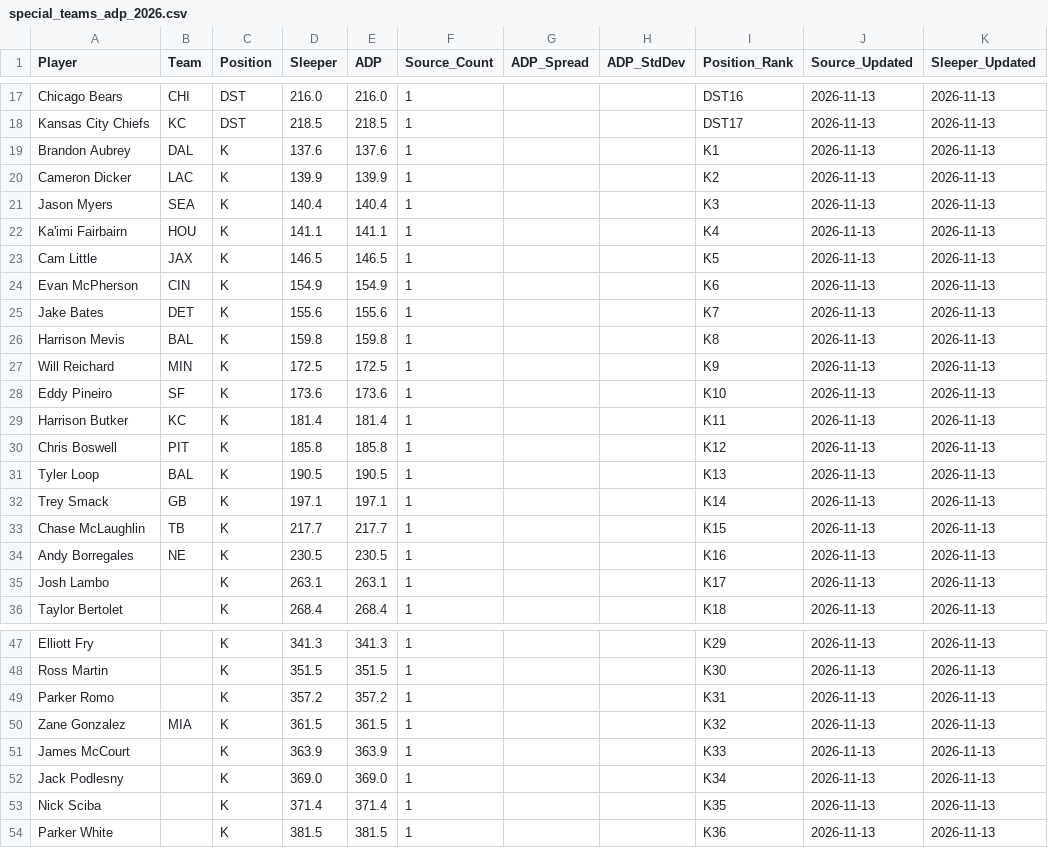
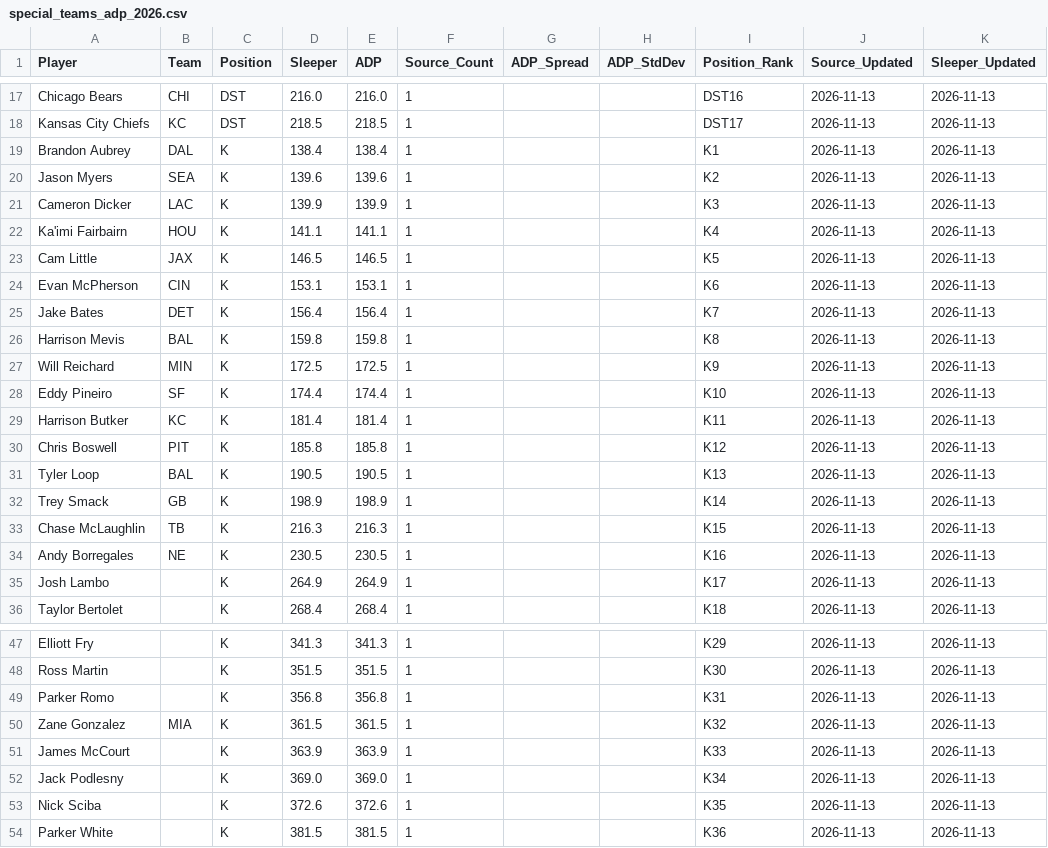
Before and after one commit to RealDiceflame/ProjectFootMoneyball, a CSV file: data/ADP/special_teams_adp_2026.csv, drawn as a sheet; only a part is shown, gaps mark what is left out; the diff covers the shown part only.

```diff
--- a/data/ADP/special_teams_adp_2026.csv
+++ b/data/ADP/special_teams_adp_2026.csv
@@ -18,12 +18,12 @@ Chicago Bears,CHI,DST,216.0,216.0,1,,,DST16,2026-11-13,2026-11-13
 Kansas City Chiefs,KC,DST,218.5,218.5,1,,,DST17,2026-11-13,2026-11-13
-Brandon Aubrey,DAL,K,137.6,137.6,1,,,K1,2026-11-13,2026-11-13
-Cameron Dicker,LAC,K,139.9,139.9,1,,,K2,2026-11-13,2026-11-13
-Jason Myers,SEA,K,140.4,140.4,1,,,K3,2026-11-13,2026-11-13
+Brandon Aubrey,DAL,K,138.4,138.4,1,,,K1,2026-11-13,2026-11-13
+Jason Myers,SEA,K,139.6,139.6,1,,,K2,2026-11-13,2026-11-13
+Cameron Dicker,LAC,K,139.9,139.9,1,,,K3,2026-11-13,2026-11-13
 Ka'imi Fairbairn,HOU,K,141.1,141.1,1,,,K4,2026-11-13,2026-11-13
 Cam Little,JAX,K,146.5,146.5,1,,,K5,2026-11-13,2026-11-13
-Evan McPherson,CIN,K,154.9,154.9,1,,,K6,2026-11-13,2026-11-13
-Jake Bates,DET,K,155.6,155.6,1,,,K7,2026-11-13,2026-11-13
+Evan McPherson,CIN,K,153.1,153.1,1,,,K6,2026-11-13,2026-11-13
+Jake Bates,DET,K,156.4,156.4,1,,,K7,2026-11-13,2026-11-13
 Harrison Mevis,BAL,K,159.8,159.8,1,,,K8,2026-11-13,2026-11-13
 Will Reichard,MIN,K,172.5,172.5,1,,,K9,2026-11-13,2026-11-13
-Eddy Pineiro,SF,K,173.6,173.6,1,,,K10,2026-11-13,2026-11-13
+Eddy Pineiro,SF,K,174.4,174.4,1,,,K10,2026-11-13,2026-11-13
 Harrison Butker,KC,K,181.4,181.4,1,,,K11,2026-11-13,2026-11-13
@@ -31,6 +31,6 @@ Chris Boswell,PIT,K,185.8,185.8,1,,,K12,2026-11-13,2026-11-13
 Tyler Loop,BAL,K,190.5,190.5,1,,,K13,2026-11-13,2026-11-13
-Trey Smack,GB,K,197.1,197.1,1,,,K14,2026-11-13,2026-11-13
-Chase McLaughlin,TB,K,217.7,217.7,1,,,K15,2026-11-13,2026-11-13
+Trey Smack,GB,K,198.9,198.9,1,,,K14,2026-11-13,2026-11-13
+Chase McLaughlin,TB,K,216.3,216.3,1,,,K15,2026-11-13,2026-11-13
 Andy Borregales,NE,K,230.5,230.5,1,,,K16,2026-11-13,2026-11-13
-Josh Lambo,,K,263.1,263.1,1,,,K17,2026-11-13,2026-11-13
+Josh Lambo,,K,264.9,264.9,1,,,K17,2026-11-13,2026-11-13
 Taylor Bertolet,,K,268.4,268.4,1,,,K18,2026-11-13,2026-11-13
@@ -48,3 +48,3 @@ Elliott Fry,,K,341.3,341.3,1,,,K29,2026-11-13,2026-11-13
 Ross Martin,,K,351.5,351.5,1,,,K30,2026-11-13,2026-11-13
-Parker Romo,,K,357.2,357.2,1,,,K31,2026-11-13,2026-11-13
+Parker Romo,,K,356.8,356.8,1,,,K31,2026-11-13,2026-11-13
 Zane Gonzalez,MIA,K,361.5,361.5,1,,,K32,2026-11-13,2026-11-13
@@ -52,3 +52,3 @@ James McCourt,,K,363.9,363.9,1,,,K33,2026-11-13,2026-11-13
 Jack Podlesny,,K,369.0,369.0,1,,,K34,2026-11-13,2026-11-13
-Nick Sciba,,K,371.4,371.4,1,,,K35,2026-11-13,2026-11-13
+Nick Sciba,,K,372.6,372.6,1,,,K35,2026-11-13,2026-11-13
 Parker White,,K,381.5,381.5,1,,,K36,2026-11-13,2026-11-13
```
Also changed, not shown: 2 edited cells elsewhere in this file, data/ADP/combined_adp_2026.csv, 7 other files.
